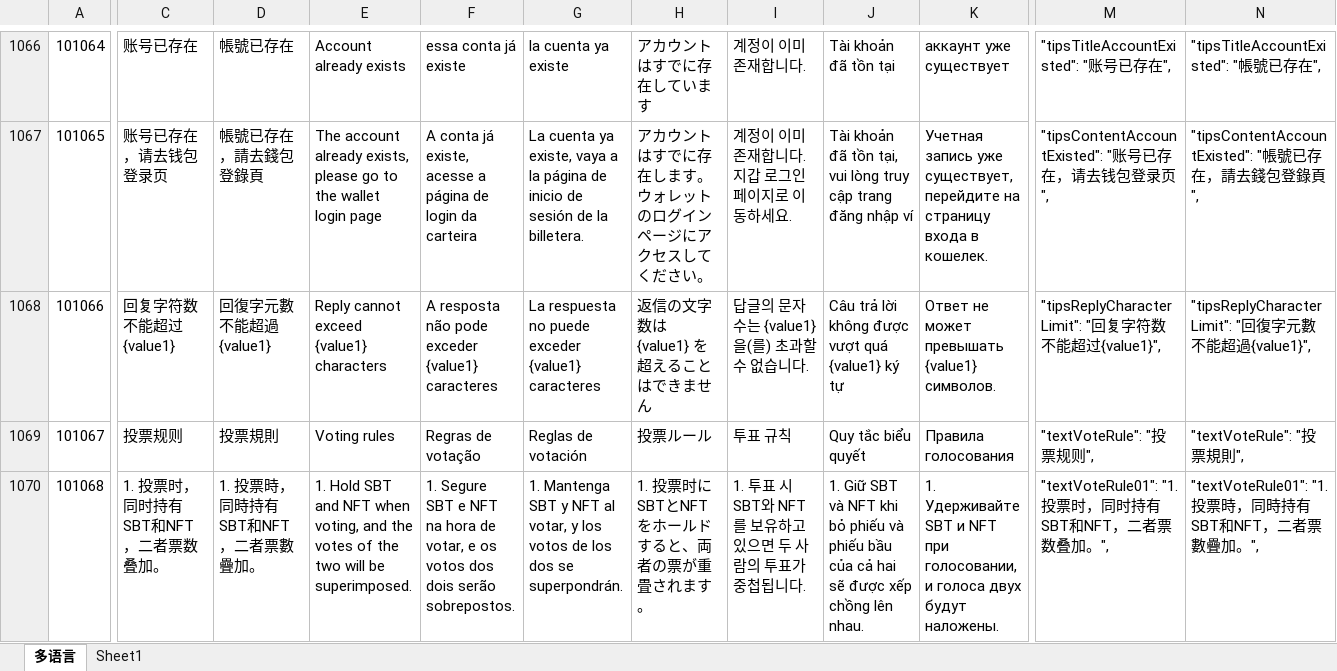
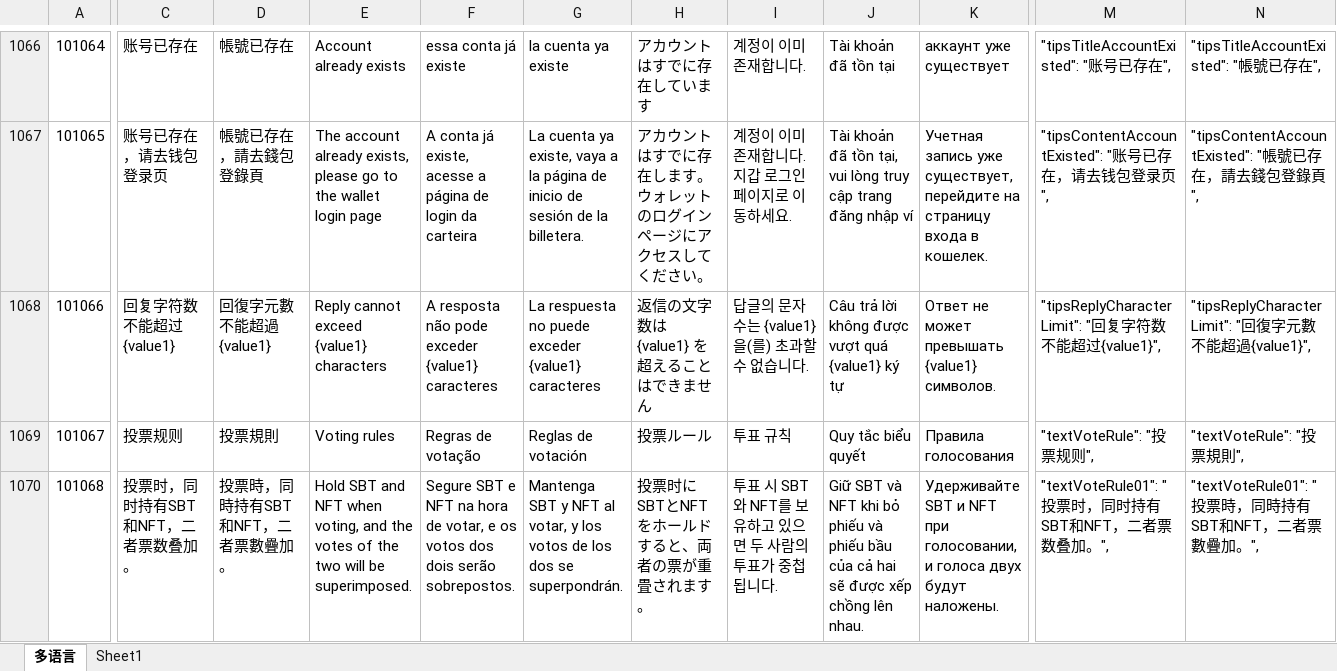
Before and after one commit to liujianyu57/socrates-lang, an Excel workbook: 多语言表.xlsm, sheet 多语言, drawn as a sheet; only a part is shown, gaps mark what is left out; values as stored, in another font and other column widths than the file's, no borders; charts and pictures and conditional formats not drawn; the diff covers the shown part only; the diff names each change by its address in the sheet, - before the commit and + after, or states it on an @@ line.

```diff
--- a/多语言表.xlsm (sheet 多语言)
+++ b/多语言表.xlsm (sheet 多语言)
-C1070: 1. 投票时，同时持有SBT和NFT，二者票数叠加。
+C1070: 投票时，同时持有SBT和NFT，二者票数叠加。
-D1070: 1. 投票時，同時持有SBT和NFT，二者票數疊加。
+D1070: 投票時，同時持有SBT和NFT，二者票數疊加。
-E1070: 1. Hold SBT…
+E1070: Hold SBT…
-F1070: 1. Segure SBT…
+F1070: Segure SBT…
-G1070: 1. Mantenga SBT…
+G1070: Mantenga SBT…
-H1070: 1. 投票时にSBTとNFTをホールドすると、両者の票が重畳されます。
+H1070: 投票时にSBTとNFTをホールドすると、両者の票が重畳されます。
-I1070: 1. 투표 시 SBT와 NFT를 보유하고 있으면 두 사람의 투표가 중첩됩니다.
+I1070: 투표 시 SBT와 NFT를 보유하고 있으면 두 사람의 투표가 중첩됩니다.
-J1070: 1. Giữ SBT…
+J1070: Giữ SBT…
-K1070: 1. Удерживайте SBT…
+K1070: Удерживайте SBT…
-M1070: "textVoteRule01": "1. 投票时，…
+M1070: "textVoteRule01": "投票时，…
-N1070: "textVoteRule01": "1. 投票時，…
+N1070: "textVoteRule01": "投票時，…
```
Also changed, not shown: 79 edited cells elsewhere in this sheet, 9 other files.
